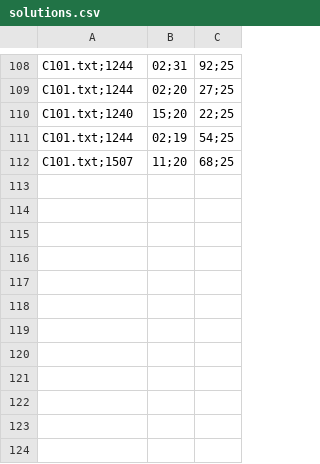
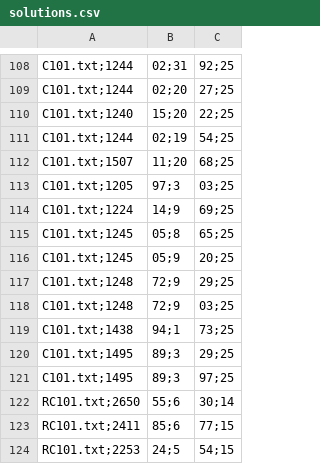
Before and after one commit to 4binary1/OMA-1516---Group-21, a CSV file: L2/Daniele/solverVRP/bin/solutions.csv, drawn as a sheet; only a part is shown, gaps mark what is left out; the diff names each change by its address in the sheet, - before the commit and + after, or states it on an @@ line.

```diff
--- a/L2/Daniele/solverVRP/bin/solutions.csv
+++ b/L2/Daniele/solverVRP/bin/solutions.csv
+row 113: C101.txt;1205 | 97;3 | 03;25
+row 114: C101.txt;1224 | 14;9 | 69;25
+row 115: C101.txt;1245 | 05;8 | 65;25
+row 116: C101.txt;1245 | 05;9 | 20;25
+row 117: C101.txt;1248 | 72;9 | 29;25
+row 118: C101.txt;1248 | 72;9 | 03;25
+row 119: C101.txt;1438 | 94;1 | 73;25
+row 120: C101.txt;1495 | 89;3 | 29;25
+row 121: C101.txt;1495 | 89;3 | 97;25
+row 122: RC101.txt;2650 | 55;6 | 30;14
+row 123: RC101.txt;2411 | 85;6 | 77;15
+row 124: RC101.txt;2253 | 24;5 | 54;15
```
Also changed, not shown: L2/Daniele/solverVRP/output/solutions.csv, 9 other files.
